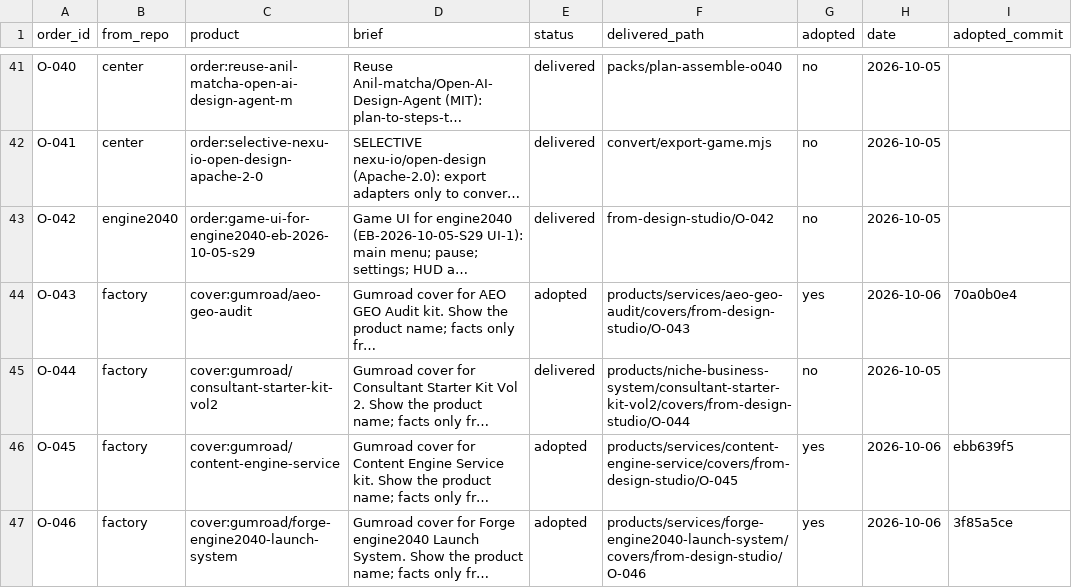
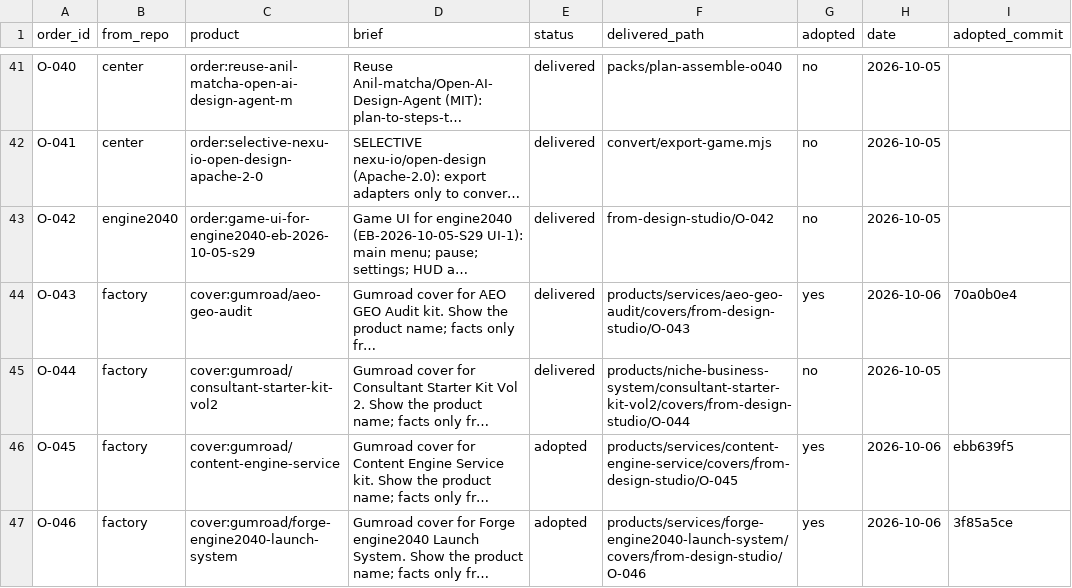
Before and after one commit to MaximKonovalovDev/design-studio, a CSV file: orders.csv, drawn as a sheet; only a part is shown, gaps mark what is left out; long unchanged cells end in …; the diff names each change by its address in the sheet, - before the commit and + after, or states it on an @@ line.

Commit message:
Wave H builders (--by Maxim 2026-10-06): O-043/45/46 adopted (kaggle 3 covers done in TEMP)

```diff
--- a/orders.csv
+++ b/orders.csv
-E44 (status): adopted
+E44 (status): delivered
```
